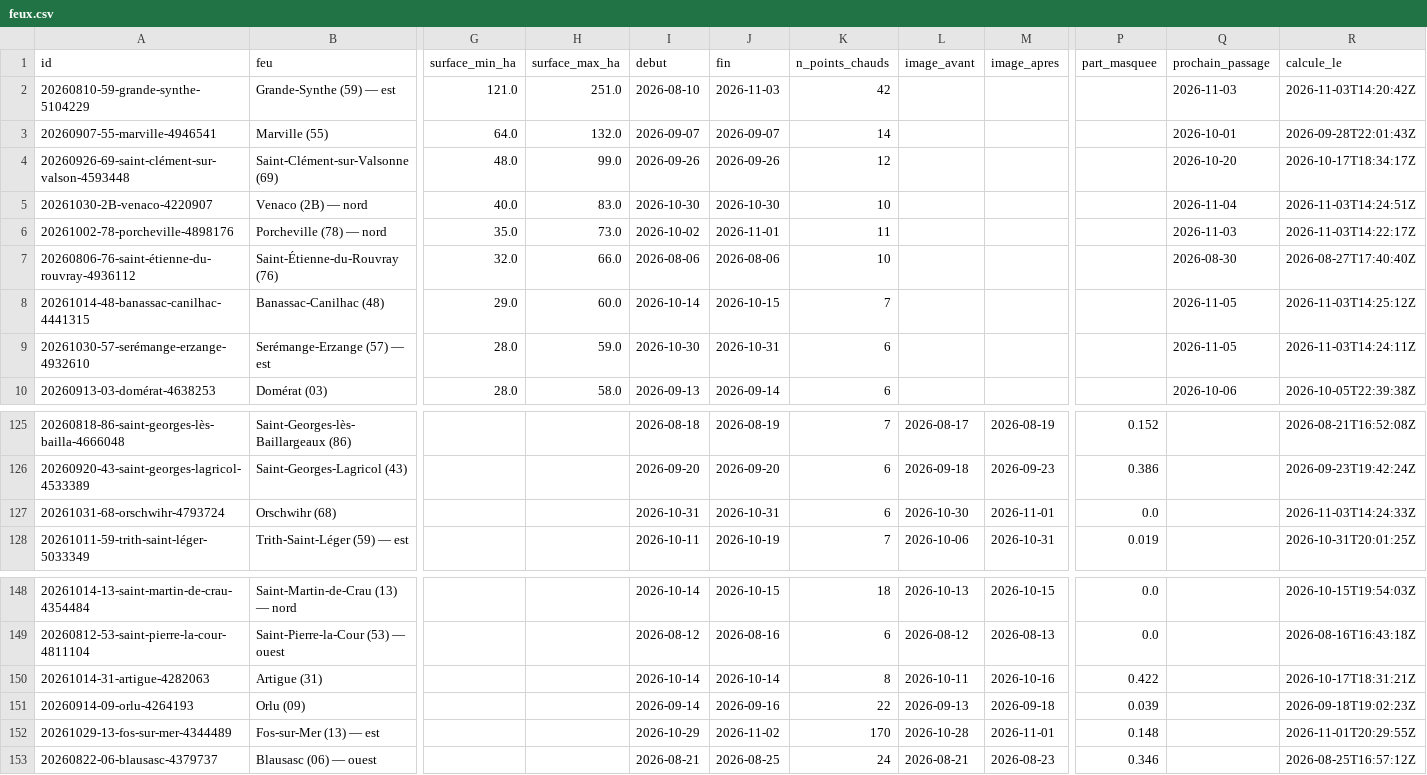
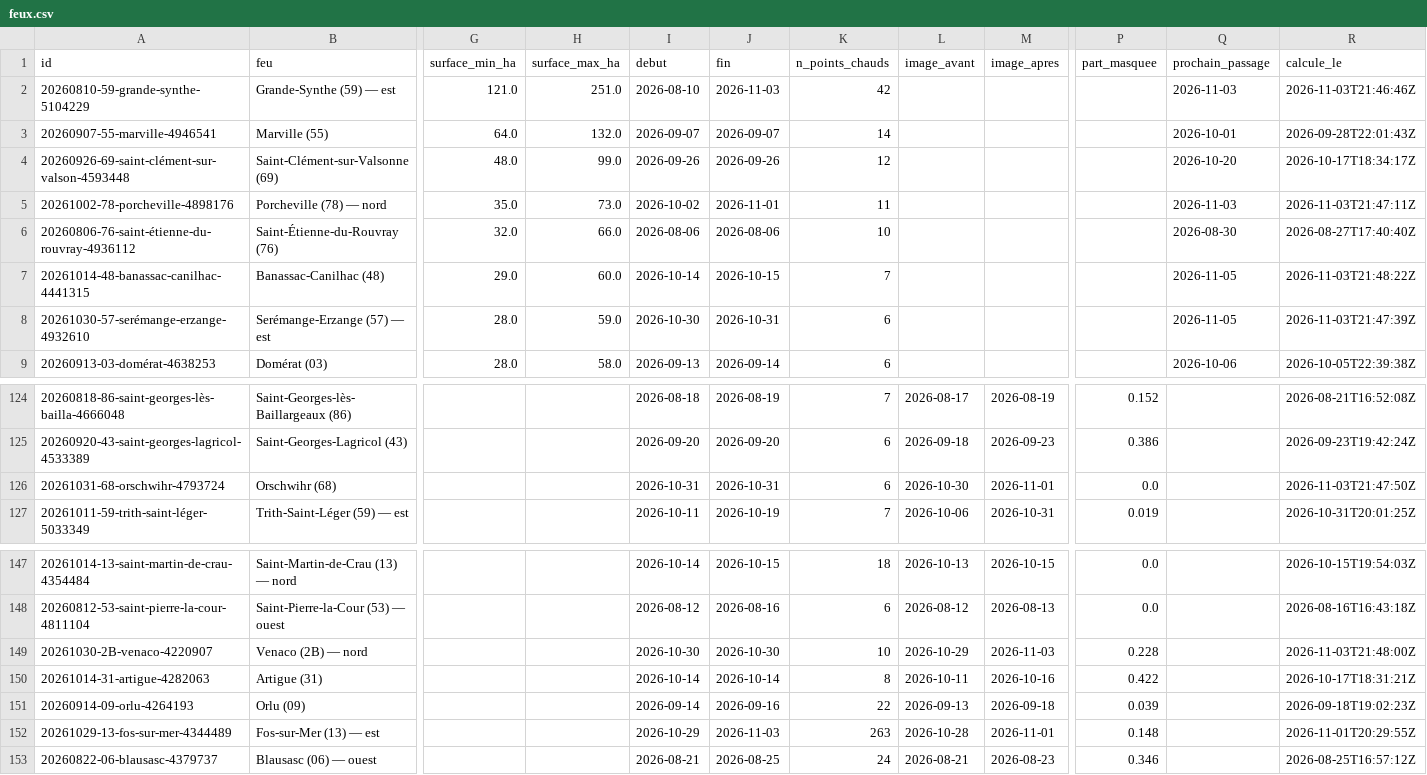
Before and after one commit to r0bp3nguin/brulis, a CSV file: site/data/feux.csv, drawn as a sheet; only a part is shown, gaps mark what is left out; removed rows and columns are numbered as before the commit, all else as after; rows hold the shown columns only; the diff names each change by its address in the sheet, - before the commit and + after, or states it on an @@ line.

```diff
--- a/site/data/feux.csv
+++ b/site/data/feux.csv
-R2 (calcule_le): 2026-11-03T14:20:42Z
+R2 (calcule_le): 2026-11-03T21:46:46Z
-row 5: 20261030-2B-venaco-4220907 | Venaco (2B) — nord | 40.0 | 83.0 | 2026-10-30 | 2026-10-30 | 10 |  |  |  | 2026-11-04 | 2026-11-03T14:24:51Z
-R5 (calcule_le): 2026-11-03T14:22:17Z
+R5 (calcule_le): 2026-11-03T21:47:11Z
-R7 (calcule_le): 2026-11-03T14:25:12Z
+R7 (calcule_le): 2026-11-03T21:48:22Z
-R8 (calcule_le): 2026-11-03T14:24:11Z
+R8 (calcule_le): 2026-11-03T21:47:39Z
-R126 (calcule_le): 2026-11-03T14:24:33Z
+R126 (calcule_le): 2026-11-03T21:47:50Z
+row 149: 20261030-2B-venaco-4220907 | Venaco (2B) — nord |  |  | 2026-10-30 | 2026-10-30 | 10 | 2026-10-29 | 2026-11-03 | 0.228 |  | 2026-11-03T21:48:00Z
-J152 (fin): 2026-11-02
+J152 (fin): 2026-11-03
-K152 (n_points_chauds): 170
+K152 (n_points_chauds): 263
```
Also changed, not shown: 15 other files.
